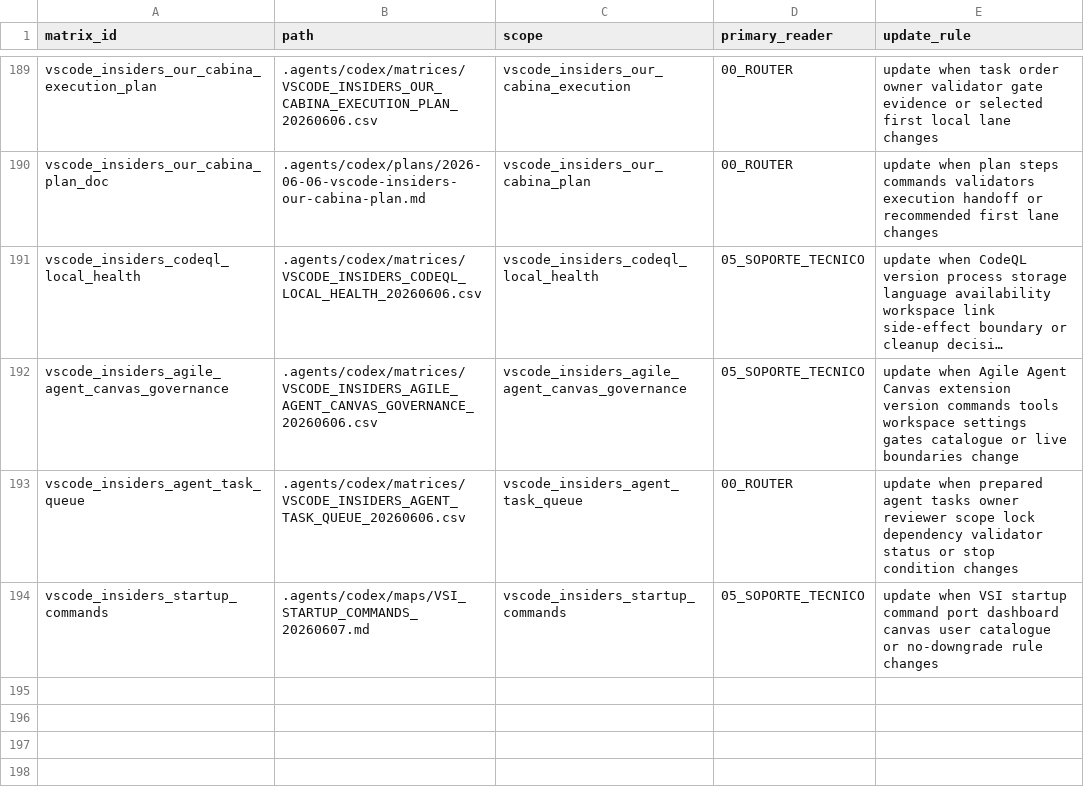
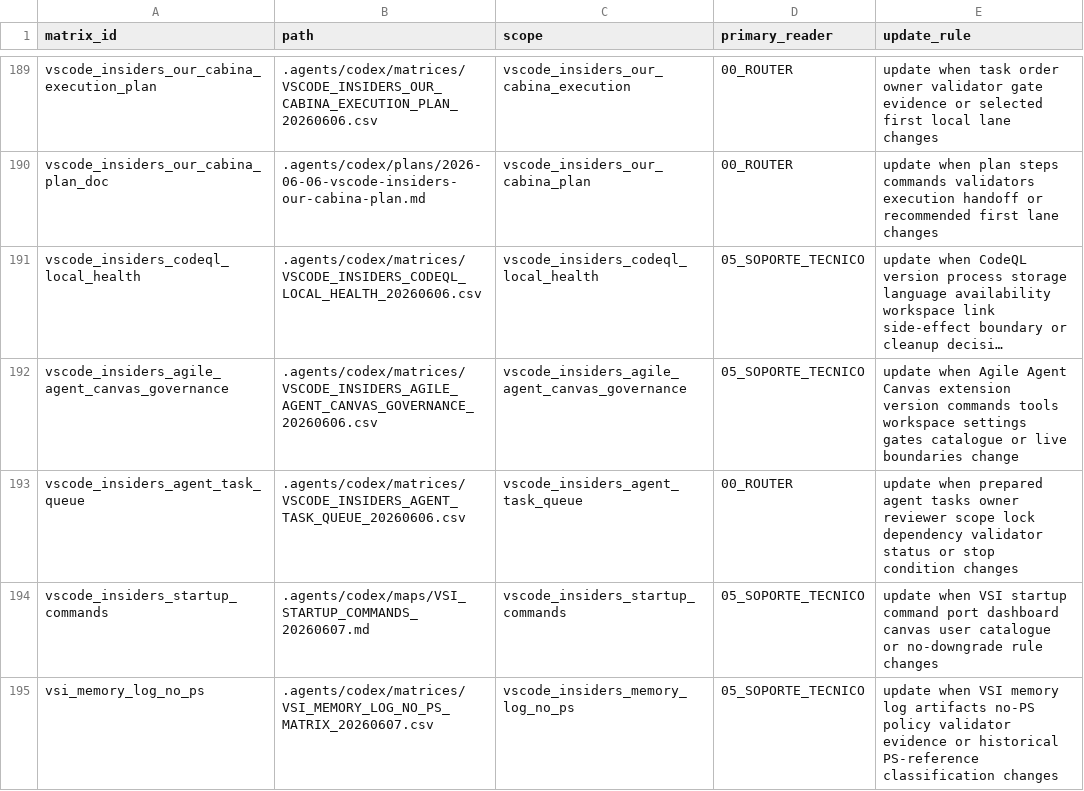
Before and after one commit to universo-rey/cabina-universal-d, a CSV file: .agents/codex/matrices/MATRIX_INDEX.csv, drawn as a sheet; only a part is shown, gaps mark what is left out; long unchanged cells end in ….

```diff
--- a/.agents/codex/matrices/MATRIX_INDEX.csv
+++ b/.agents/codex/matrices/MATRIX_INDEX.csv
@@ -194 +194,2 @@ vscode_insiders_agent_task_queue,.agents/codex/matrices/VSCODE_INSIDERS_AGENT_TA
 vscode_insiders_startup_commands,.agents/codex/maps/VSI_STARTUP_COMMANDS_20260607.md,vscode_insiders_startup_commands,05_SOPORTE_TECNICO,update when VSI startup command port dashboard canvas user catalogue or no-downgrade rule changes
+vsi_memory_log_no_ps,.agents/codex/matrices/VSI_MEMORY_LOG_NO_PS_MATRIX_20260607.csv,vscode_insiders_memory_log_no_ps,05_SOPORTE_TECNICO,update when VSI memory log artifacts no-PS policy validator evidence or historical PS-reference classification changes
```
Also changed, not shown: .agents/codex/matrices/NO_PS_VALIDATOR_PREP_MATRIX_20260607.csv, .agents/codex/matrices/VALIDATION_COVERAGE_MATRIX.csv, 5 other files.
